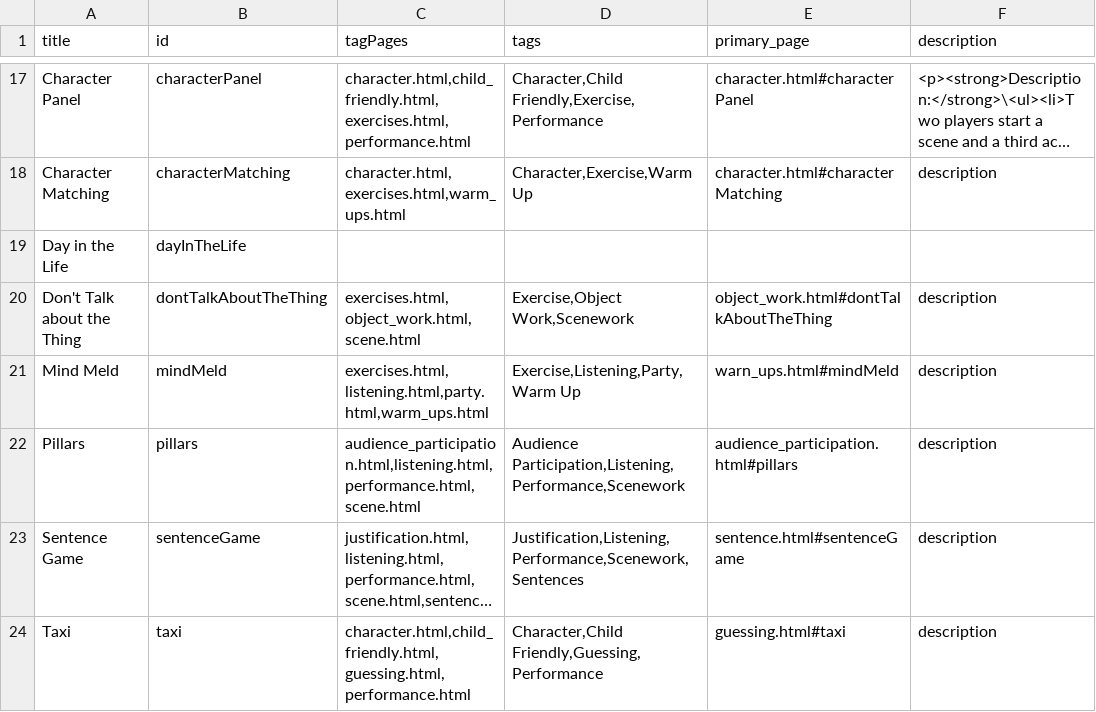
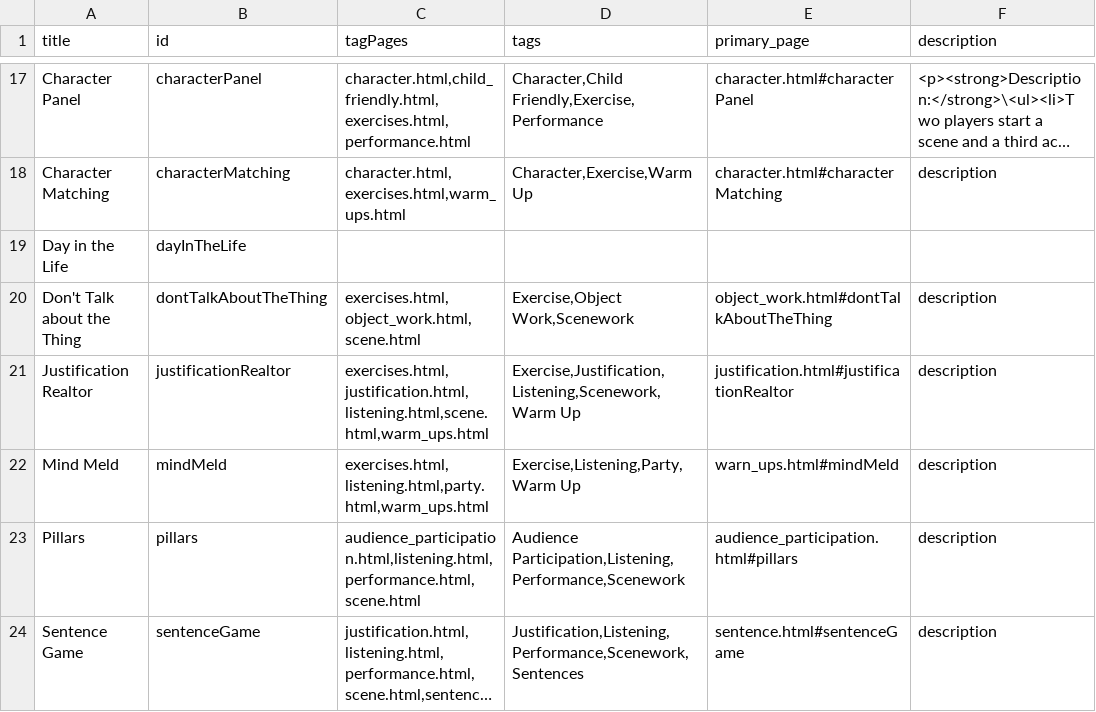
Before and after one commit to HenBarper/Improvitorium, a CSV file: data/data.csv, drawn as a sheet; only a part is shown, gaps mark what is left out; the shorter side is filled out with more unchanged rows; long unchanged cells end in …; the diff names each change by its address in the sheet, - before the commit and + after, or states it on an @@ line.

Commit message:
Added mind meld and justification realtor

```diff
--- a/data/data.csv
+++ b/data/data.csv
+row 21: Justification Realtor | justificationRealtor | exercises.html,justification.html,listening.html,scene.html,warm_ups.html | Exercise,Justification,Listening,Scenework,Warm Up | justification.html#justificationRealtor | description
```
Also changed, not shown: data/not_added.csv, 7 other files.
